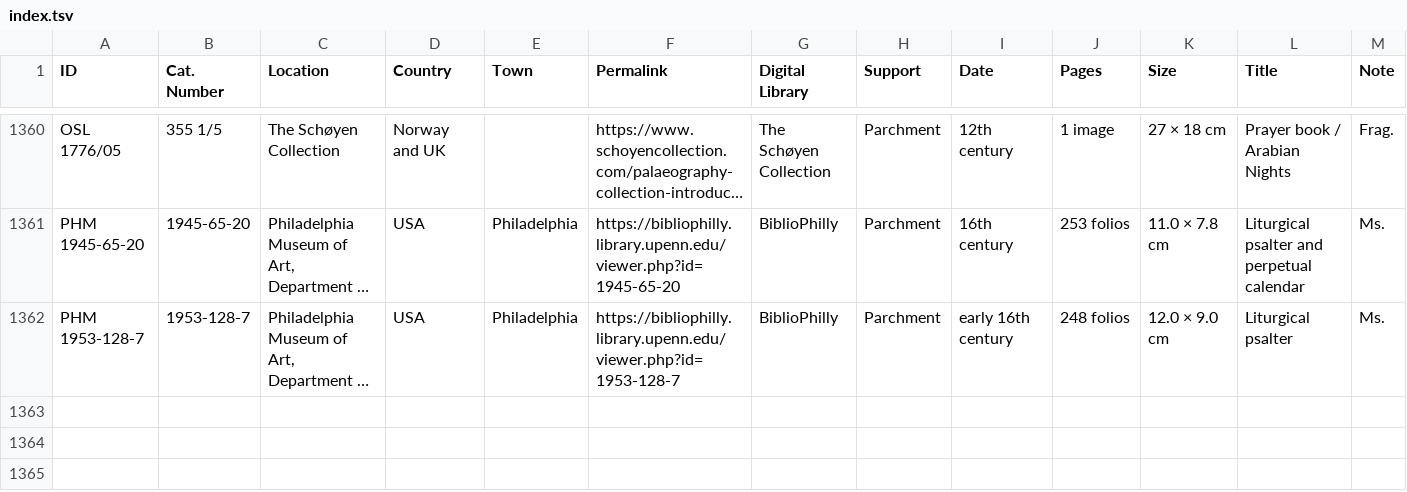
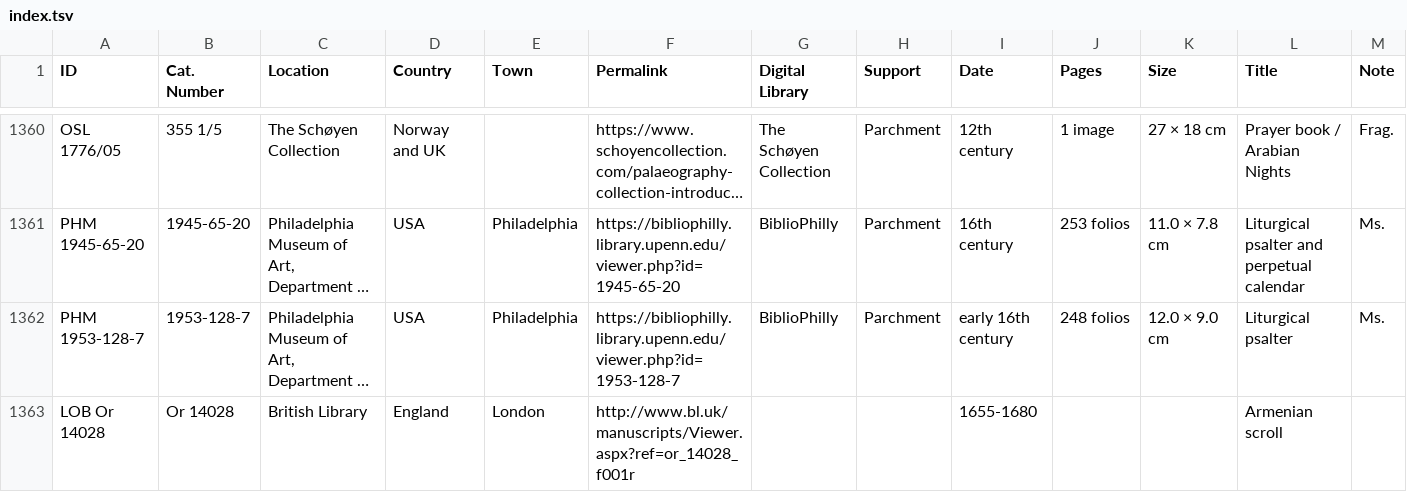
Before and after one commit to CVidalG/Index-of-Armenian-Manuscripts, a TSV file: index.tsv, drawn as a sheet; only a part is shown, gaps mark what is left out; long unchanged cells end in …; the diff names each change by its address in the sheet, - before the commit and + after, or states it on an @@ line.

Commit message:
add scroll British Library

```diff
--- a/index.tsv
+++ b/index.tsv
+row 1363: LOB Or 14028 | Or 14028 | British Library | England | London | http://www.bl.uk/manuscripts/Viewer.aspx?ref=or_14028_f001r |  |  | 1655-1680 |  |  | Armenian scroll
```
